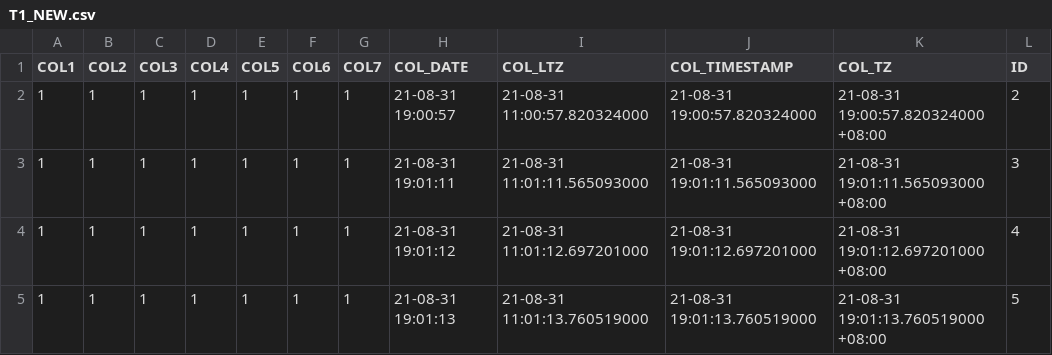
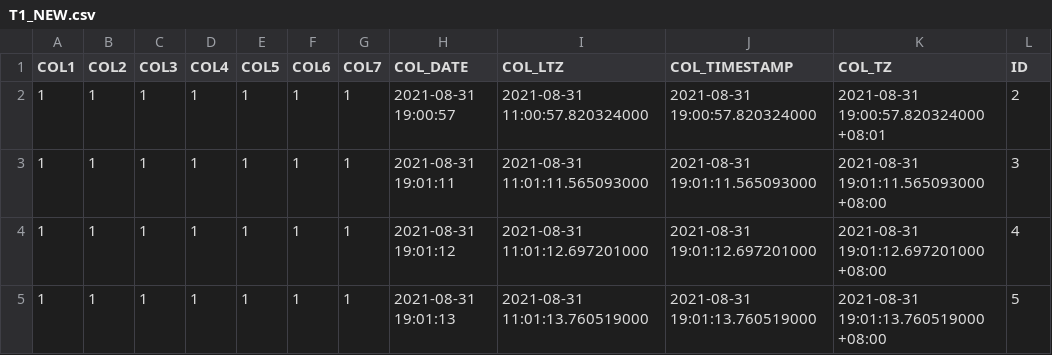
Before and after one commit to TurboChang/DpCompare, a CSV file: core/save/T1_NEW.csv, drawn as a sheet.

```diff
--- a/core/save/T1_NEW.csv
+++ b/core/save/T1_NEW.csv
@@ -1,5 +1,5 @@
 COL1,COL2,COL3,COL4,COL5,COL6,COL7,COL_DATE,COL_LTZ,COL_TIMESTAMP,COL_TZ,ID
-1,1,1,1,1,1,1,21-08-31 19:00:57,21-08-31 11:00:57.820324000,21-08-31 19:00:57.820324000,21-08-31 19:00:57.820324000 +08:00,2
-1,1,1,1,1,1,1,21-08-31 19:01:11,21-08-31 11:01:11.565093000,21-08-31 19:01:11.565093000,21-08-31 19:01:11.565093000 +08:00,3
-1,1,1,1,1,1,1,21-08-31 19:01:12,21-08-31 11:01:12.697201000,21-08-31 19:01:12.697201000,21-08-31 19:01:12.697201000 +08:00,4
-1,1,1,1,1,1,1,21-08-31 19:01:13,21-08-31 11:01:13.760519000,21-08-31 19:01:13.760519000,21-08-31 19:01:13.760519000 +08:00,5
+1,1,1,1,1,1,1,2021-08-31 19:00:57,2021-08-31 11:00:57.820324000,2021-08-31 19:00:57.820324000,2021-08-31 19:00:57.820324000 +08:01,2
+1,1,1,1,1,1,1,2021-08-31 19:01:11,2021-08-31 11:01:11.565093000,2021-08-31 19:01:11.565093000,2021-08-31 19:01:11.565093000 +08:00,3
+1,1,1,1,1,1,1,2021-08-31 19:01:12,2021-08-31 11:01:12.697201000,2021-08-31 19:01:12.697201000,2021-08-31 19:01:12.697201000 +08:00,4
+1,1,1,1,1,1,1,2021-08-31 19:01:13,2021-08-31 11:01:13.760519000,2021-08-31 19:01:13.760519000,2021-08-31 19:01:13.760519000 +08:00,5
```
Also changed, not shown: 3 other files.
